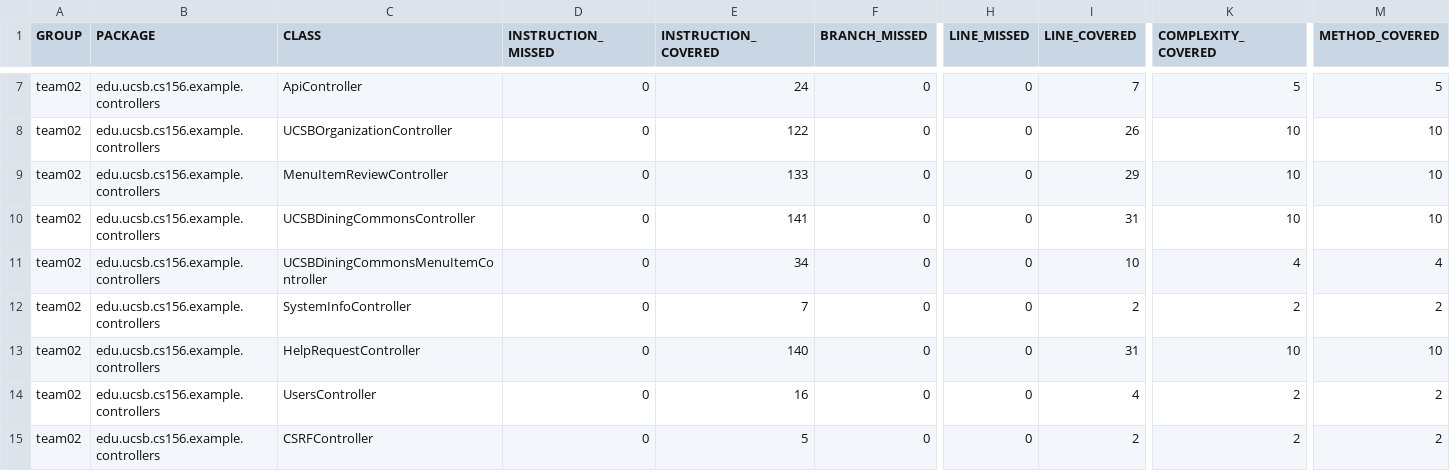
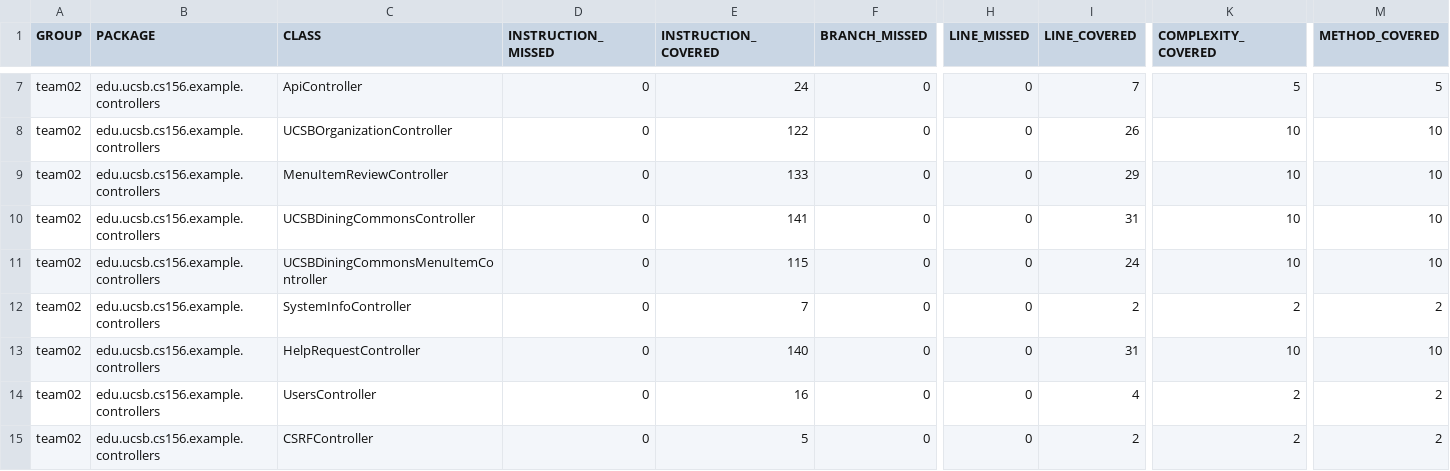
Before and after one commit to ucsb-cs156-w24/team02-w24-7pm-2, a CSV file: jacoco/jacoco.csv, drawn as a sheet; only a part is shown, gaps mark what is left out; the diff names each change by its address in the sheet, - before the commit and + after, or states it on an @@ line.

```diff
--- a/jacoco/jacoco.csv
+++ b/jacoco/jacoco.csv
-E11 (INSTRUCTION_COVERED): 34
+E11 (INSTRUCTION_COVERED): 115
-I11 (LINE_COVERED): 10
+I11 (LINE_COVERED): 24
-K11 (COMPLEXITY_COVERED): 4
+K11 (COMPLEXITY_COVERED): 10
-M11 (METHOD_COVERED): 4
+M11 (METHOD_COVERED): 10
```
Also changed, not shown: 7 other files.
